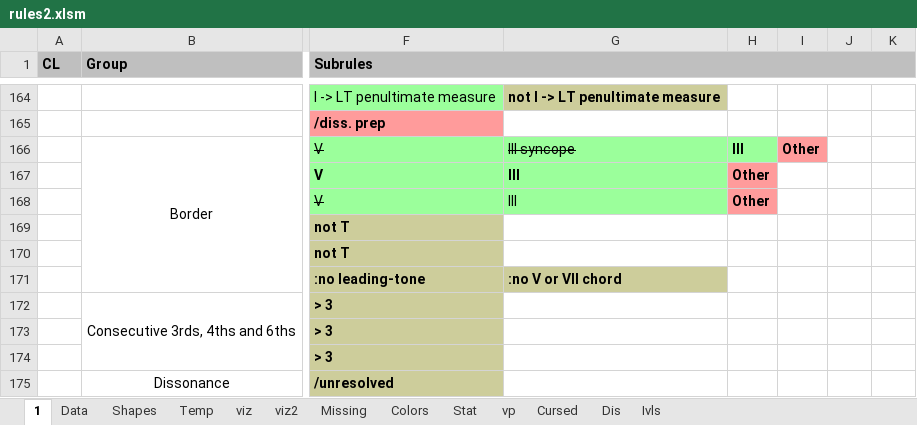
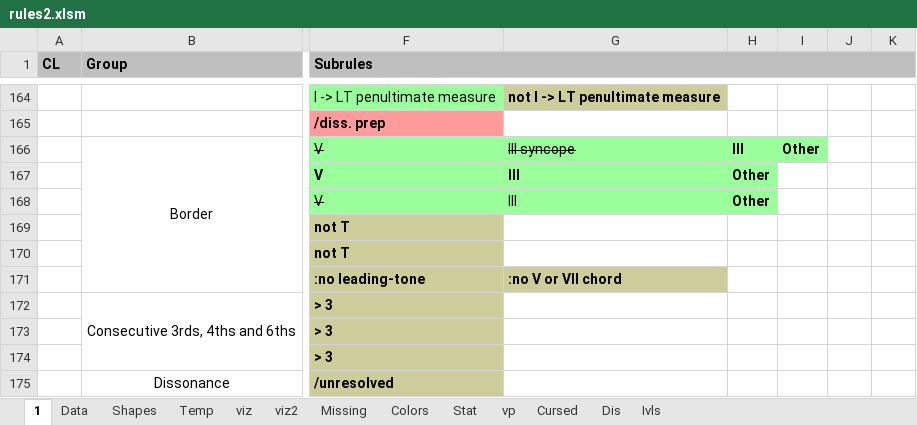
Before and after one commit to Dpst94/MGen, an Excel workbook: MGen/configs/rules2/rules2.xlsm, sheet 1, drawn as a sheet; only a part is shown, gaps mark what is left out; values as stored, in another font and other column widths than the file's, no borders; charts and pictures not drawn; the diff names each change by its address in the sheet, - before the commit and + after, or states it on an @@ line.

```diff
--- a/MGen/configs/rules2/rules2.xlsm (sheet 1)
+++ b/MGen/configs/rules2/rules2.xlsm (sheet 1)
-I166 fill: #FF9B9B
+I166 fill: #9BFF9B
-H167:H168 fill: #FF9B9B
+H167:H168 fill: #9BFF9B
```
Also changed, not shown: sheet Data, charts or pictures, 2 other files.
